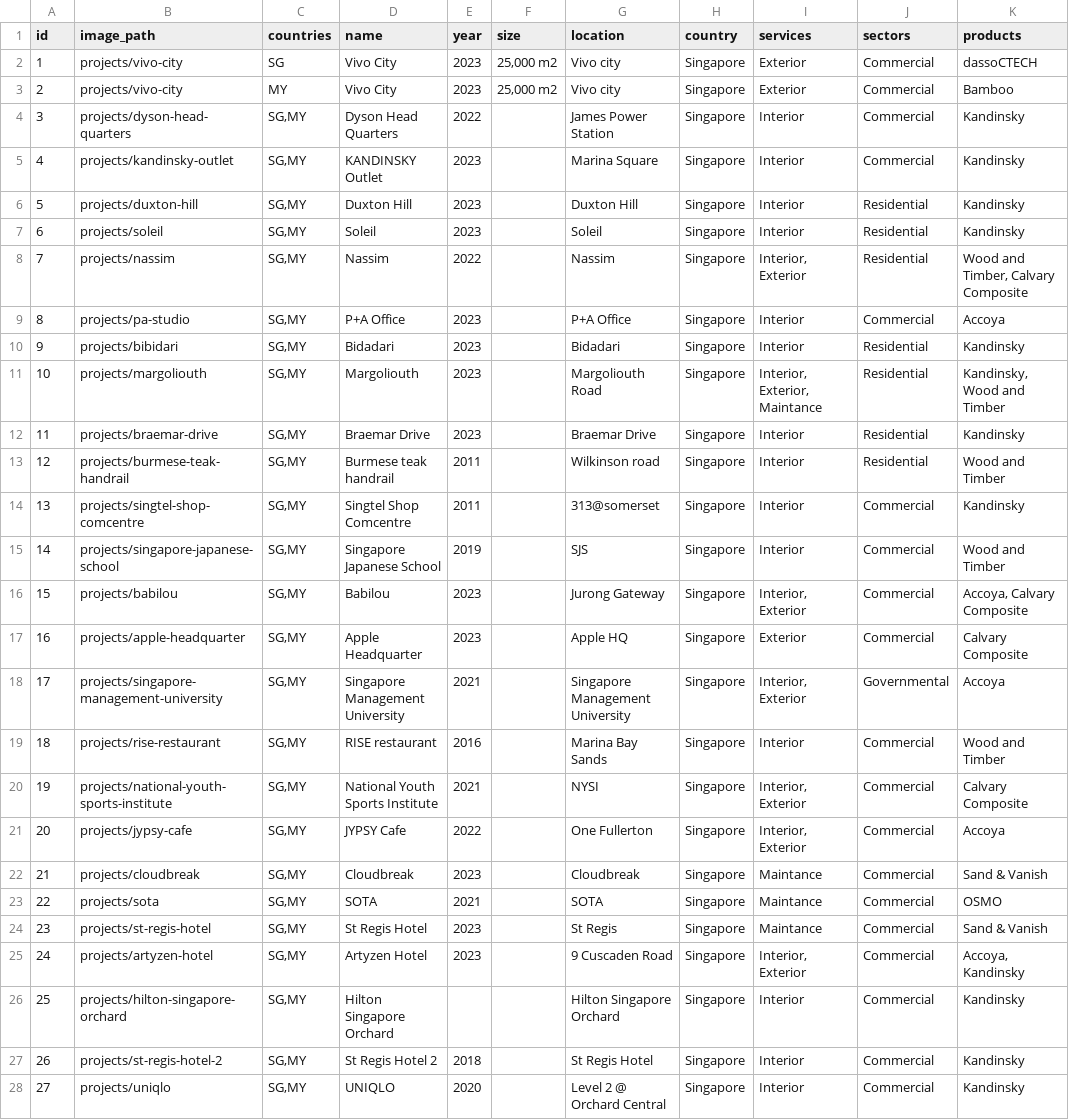
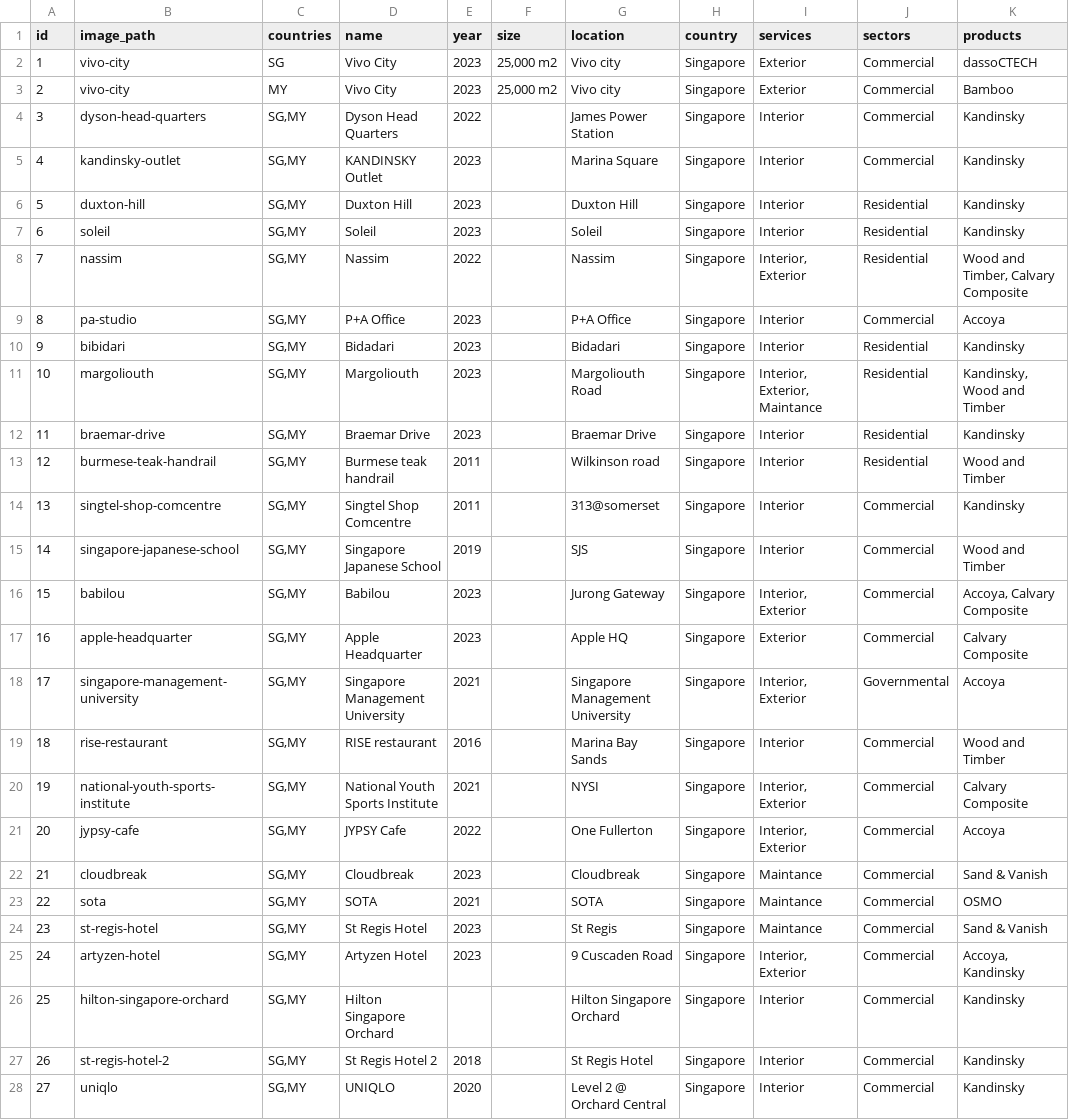
Before and after one commit to kokweikhong/calvary-website, a CSV file: data-generator/csv/projects.csv, drawn as a sheet; only a part is shown; the diff covers the shown part only; the diff names each change by its address in the sheet, - before the commit and + after, or states it on an @@ line.

```diff
--- a/data-generator/csv/projects.csv
+++ b/data-generator/csv/projects.csv
-B2:B3 (image_path): projects/vivo-city
+B2:B3 (image_path): vivo-city
-B4 (image_path): projects/dyson-head-quarters
+B4 (image_path): dyson-head-quarters
-B5 (image_path): projects/kandinsky-outlet
+B5 (image_path): kandinsky-outlet
-B6 (image_path): projects/duxton-hill
+B6 (image_path): duxton-hill
-B7 (image_path): projects/soleil
+B7 (image_path): soleil
-B8 (image_path): projects/nassim
+B8 (image_path): nassim
-B9 (image_path): projects/pa-studio
+B9 (image_path): pa-studio
-B10 (image_path): projects/bibidari
+B10 (image_path): bibidari
-B11 (image_path): projects/margoliouth
+B11 (image_path): margoliouth
-B12 (image_path): projects/braemar-drive
+B12 (image_path): braemar-drive
-B13 (image_path): projects/burmese-teak-handrail
+B13 (image_path): burmese-teak-handrail
-B14 (image_path): projects/singtel-shop-comcentre
+B14 (image_path): singtel-shop-comcentre
-B15 (image_path): projects/singapore-japanese-school
+B15 (image_path): singapore-japanese-school
-B16 (image_path): projects/babilou
+B16 (image_path): babilou
-B17 (image_path): projects/apple-headquarter
+B17 (image_path): apple-headquarter
-B18 (image_path): projects/singapore-management-university
+B18 (image_path): singapore-management-university
-B19 (image_path): projects/rise-restaurant
+B19 (image_path): rise-restaurant
-B20 (image_path): projects/national-youth-sports-institute
+B20 (image_path): national-youth-sports-institute
-B21 (image_path): projects/jypsy-cafe
+B21 (image_path): jypsy-cafe
-B22 (image_path): projects/cloudbreak
+B22 (image_path): cloudbreak
-B23 (image_path): projects/sota
+B23 (image_path): sota
-B24 (image_path): projects/st-regis-hotel
+B24 (image_path): st-regis-hotel
-B25 (image_path): projects/artyzen-hotel
+B25 (image_path): artyzen-hotel
-B26 (image_path): projects/hilton-singapore-orchard
+B26 (image_path): hilton-singapore-orchard
-B27 (image_path): projects/st-regis-hotel-2
+B27 (image_path): st-regis-hotel-2
-B28 (image_path): projects/uniqlo
+B28 (image_path): uniqlo
```
Also changed, not shown: 42 edited cells elsewhere in this file, 7 other files.
